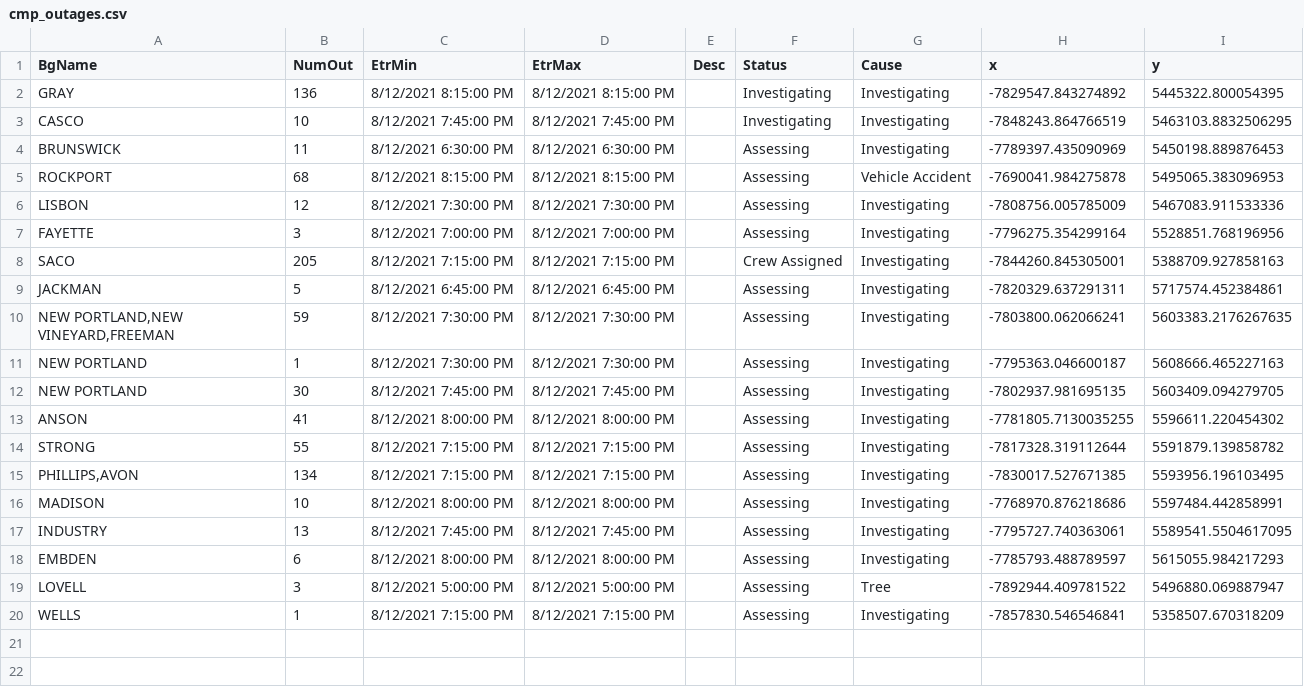
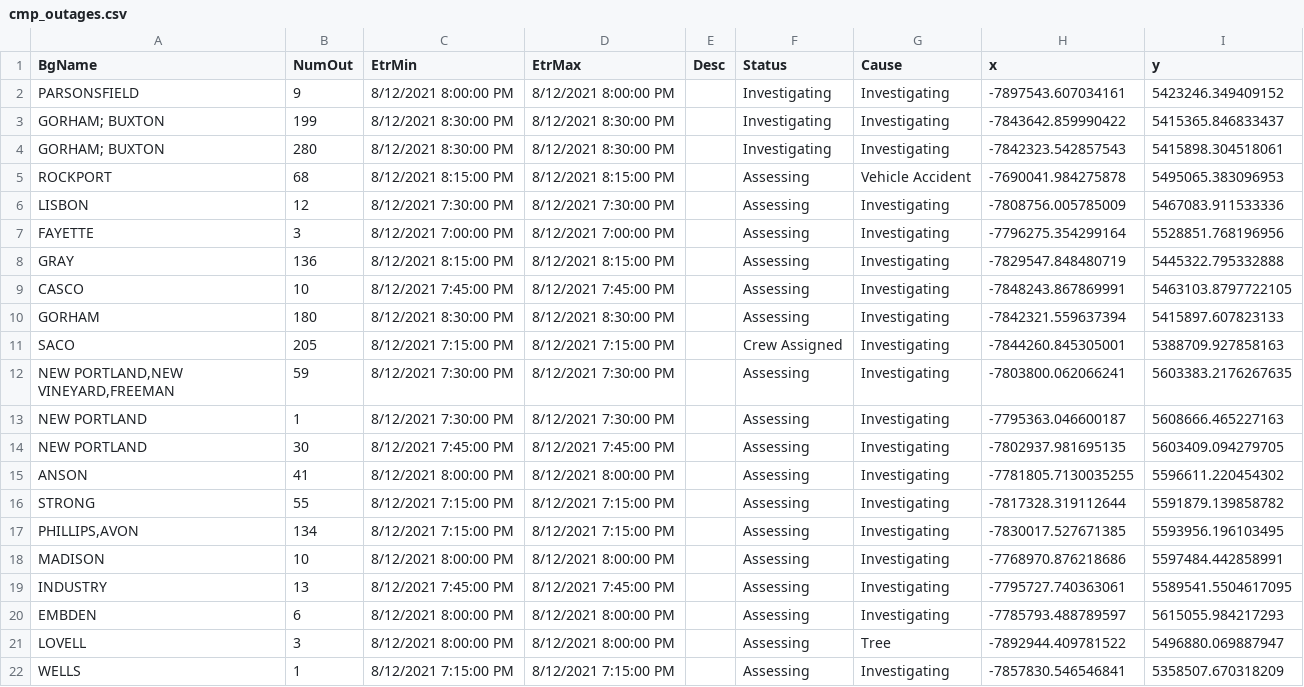
Before and after one commit to abkfenris/cmp-outages, a CSV file: cmp_outages.csv, drawn as a sheet.

```diff
--- a/cmp_outages.csv
+++ b/cmp_outages.csv
@@ -1,5 +1,5 @@
 BgName,NumOut,EtrMin,EtrMax,Desc,Status,Cause,x,y
-GRAY,136,8/12/2021 8:15:00 PM,8/12/2021 8:15:00 PM,,Investigating,Investigating,-7829547.843274892,5445322.800054395
-CASCO,10,8/12/2021 7:45:00 PM,8/12/2021 7:45:00 PM,,Investigating,Investigating,-7848243.864766519,5463103.8832506295
-BRUNSWICK,11,8/12/2021 6:30:00 PM,8/12/2021 6:30:00 PM,,Assessing,Investigating,-7789397.435090969,5450198.889876453
+PARSONSFIELD,9,8/12/2021 8:00:00 PM,8/12/2021 8:00:00 PM,,Investigating,Investigating,-7897543.607034161,5423246.349409152
+GORHAM; BUXTON,199,8/12/2021 8:30:00 PM,8/12/2021 8:30:00 PM,,Investigating,Investigating,-7843642.859990422,5415365.846833437
+GORHAM; BUXTON,280,8/12/2021 8:30:00 PM,8/12/2021 8:30:00 PM,,Investigating,Investigating,-7842323.542857543,5415898.304518061
 ROCKPORT,68,8/12/2021 8:15:00 PM,8/12/2021 8:15:00 PM,,Assessing,Vehicle Accident,-7690041.984275878,5495065.383096953
@@ -7,4 +7,6 @@ LISBON,12,8/12/2021 7:30:00 PM,8/12/2021 7:30:00 PM,,Assessing,Investigating,-78
 FAYETTE,3,8/12/2021 7:00:00 PM,8/12/2021 7:00:00 PM,,Assessing,Investigating,-7796275.354299164,5528851.768196956
+GRAY,136,8/12/2021 8:15:00 PM,8/12/2021 8:15:00 PM,,Assessing,Investigating,-7829547.848480719,5445322.795332888
+CASCO,10,8/12/2021 7:45:00 PM,8/12/2021 7:45:00 PM,,Assessing,Investigating,-7848243.867869991,5463103.8797722105
+GORHAM,180,8/12/2021 8:30:00 PM,8/12/2021 8:30:00 PM,,Assessing,Investigating,-7842321.559637394,5415897.607823133
 SACO,205,8/12/2021 7:15:00 PM,8/12/2021 7:15:00 PM,,Crew Assigned,Investigating,-7844260.845305001,5388709.927858163
-JACKMAN,5,8/12/2021 6:45:00 PM,8/12/2021 6:45:00 PM,,Assessing,Investigating,-7820329.637291311,5717574.452384861
 "NEW PORTLAND,NEW VINEYARD,FREEMAN",59,8/12/2021 7:30:00 PM,8/12/2021 7:30:00 PM,,Assessing,Investigating,-7803800.062066241,5603383.2176267635
@@ -18,3 +20,3 @@ INDUSTRY,13,8/12/2021 7:45:00 PM,8/12/2021 7:45:00 PM,,Assessing,Investigating,-
 EMBDEN,6,8/12/2021 8:00:00 PM,8/12/2021 8:00:00 PM,,Assessing,Investigating,-7785793.488789597,5615055.984217293
-LOVELL,3,8/12/2021 5:00:00 PM,8/12/2021 5:00:00 PM,,Assessing,Tree,-7892944.409781522,5496880.069887947
+LOVELL,3,8/12/2021 8:00:00 PM,8/12/2021 8:00:00 PM,,Assessing,Tree,-7892944.409781522,5496880.069887947
 WELLS,1,8/12/2021 7:15:00 PM,8/12/2021 7:15:00 PM,,Assessing,Investigating,-7857830.546546841,5358507.670318209
```
